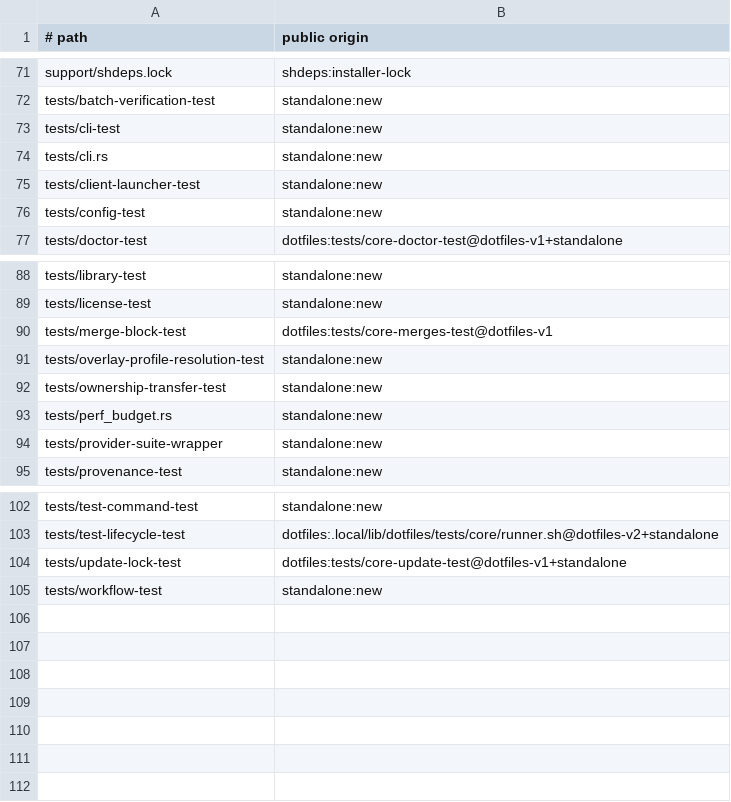
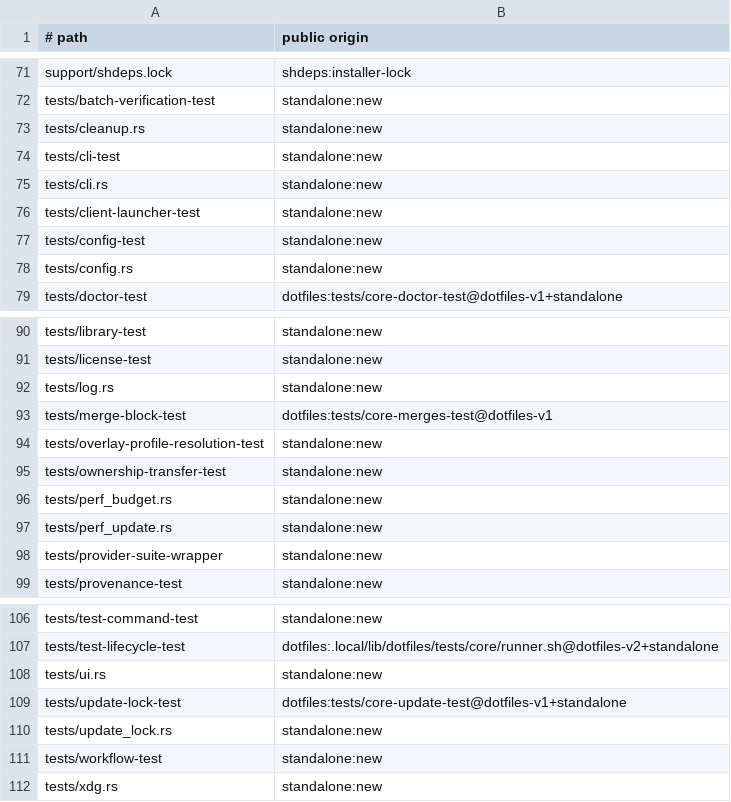
Before and after one commit to cgraf78/dot, a TSV file: docs/source-provenance-v1.tsv, drawn as a sheet; only a part is shown, gaps mark what is left out.

Commit message:
Port `resources.sh` cleanup registry and `update-lock.sh` to Rust (slice 3) (#70)
This slice ports the concurrency-safety layer: the owned-resource
cleanup registry and the update lock. `dot update` must be safe under
concurrent runs (cron versus interactive), so the lock's exact semantics
— owner records, stale-claim-by-rename, the 3-attempt acquire loop,
cron-mode silence, exit 75 — are pinned with differential tests, and
RAII guards make release-on-drop structural instead of conventional. No
shell behavior changes; the binary is still not on PATH.

Summary

- port the owned-resource cleanup registry with differential
  parity tests against `lib/dot/resources.sh`
- port `update-lock.sh`: owner record, stale-claim-by-rename,
  empty-guard reclaim, 3-attempt acquire loop, cron-mode silence,
  and RAII `LockGuard` release on drop
- resolve the lock at `<XDG state>/dot/update.lock.d` exactly like
  `_dot_update_lock_path`, with warnings routed to an explicit
  sink for `_warn` parity
- add `Error::LockBusy` (shell exit 75)
- signal via the shell `kill` builtin so minimal images without
  the `ps`/`kill` binaries keep full lock semantics
- no shell behavior changes; the binary is still not on PATH

Testing

- `cargo test --locked` (80 passed, 1 ignored perf test)
- `cargo clippy --locked --all-targets --all-features -- -D warnings`
- `cargo fmt --check`
- `bash tests/run` (28/28 suites)

Stacked on #69 (`rust-port-slice-2`); do not merge.

```diff
--- a/docs/source-provenance-v1.tsv
+++ b/docs/source-provenance-v1.tsv
@@ -72,2 +72,3 @@ support/shdeps.lock	shdeps:installer-lock
 tests/batch-verification-test	standalone:new
+tests/cleanup.rs	standalone:new
 tests/cli-test	standalone:new
@@ -76,2 +77,3 @@ tests/client-launcher-test	standalone:new
 tests/config-test	standalone:new
+tests/config.rs	standalone:new
 tests/doctor-test	dotfiles:tests/core-doctor-test@dotfiles-v1+standalone
@@ -89,2 +91,3 @@ tests/library-test	standalone:new
 tests/license-test	standalone:new
+tests/log.rs	standalone:new
 tests/merge-block-test	dotfiles:tests/core-merges-test@dotfiles-v1
@@ -93,2 +96,3 @@ tests/ownership-transfer-test	standalone:new
 tests/perf_budget.rs	standalone:new
+tests/perf_update.rs	standalone:new
 tests/provider-suite-wrapper	standalone:new
@@ -103,3 +107,6 @@ tests/test-command-test	standalone:new
 tests/test-lifecycle-test	dotfiles:.local/lib/dotfiles/tests/core/runner.sh@dotfiles-v2+standalone
+tests/ui.rs	standalone:new
 tests/update-lock-test	dotfiles:tests/core-update-test@dotfiles-v1+standalone
+tests/update_lock.rs	standalone:new
 tests/workflow-test	standalone:new
+tests/xdg.rs	standalone:new
```
Also changed, not shown: 18 other files.
